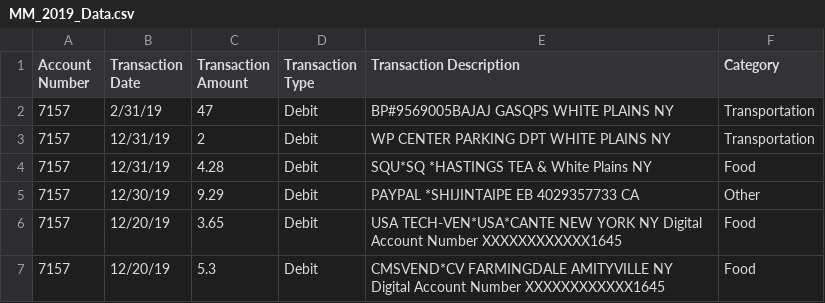
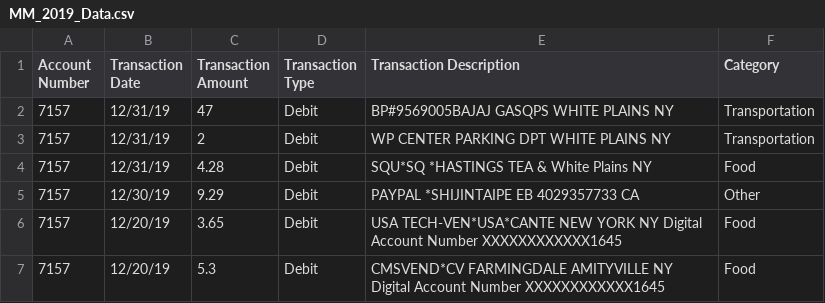
Before and after one commit to mgmayagu/Financial-Data-Analysis-Visualization, a CSV file: data/MM_2019_Data.csv, drawn as a sheet; only a part is shown.

Commit message:
data cleaned

```diff
--- a/data/MM_2019_Data.csv
+++ b/data/MM_2019_Data.csv
@@ -1,3 +1,3 @@
 Account Number,Transaction Date,Transaction Amount,Transaction Type,Transaction Description,Category
-7157,2/31/19,47,Debit,BP#9569005BAJAJ GASQPS WHITE PLAINS  NY,Transportation
+7157,12/31/19,47,Debit,BP#9569005BAJAJ GASQPS WHITE PLAINS  NY,Transportation
 7157,12/31/19,2,Debit,WP CENTER PARKING DPT  WHITE PLAINS  NY,Transportation
```
Also changed, not shown: 3 other files.
